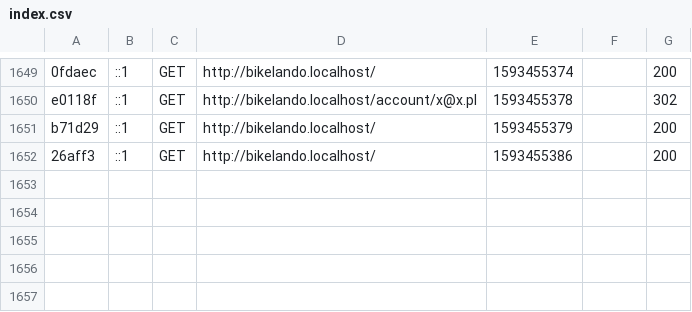
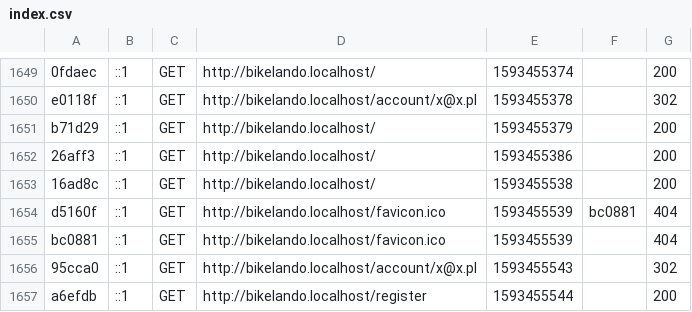
Before and after one commit to BikeLando/BikeLando, a CSV file: var/cache/dev/profiler/index.csv, drawn as a sheet; only a part is shown, gaps mark what is left out.

```diff
--- a/var/cache/dev/profiler/index.csv
+++ b/var/cache/dev/profiler/index.csv
@@ -1652 +1652,6 @@ b71d29,::1,GET,http://bikelando.localhost/,1593455379,,200
 26aff3,::1,GET,http://bikelando.localhost/,1593455386,,200
+16ad8c,::1,GET,http://bikelando.localhost/,1593455538,,200
+d5160f,::1,GET,http://bikelando.localhost/favicon.ico,1593455539,bc0881,404
+bc0881,::1,GET,http://bikelando.localhost/favicon.ico,1593455539,,404
+95cca0,::1,GET,http://bikelando.localhost/account/x@x.pl,1593455543,,302
+a6efdb,::1,GET,http://bikelando.localhost/register,1593455544,,200
```
Also changed, not shown: 10 other files.
